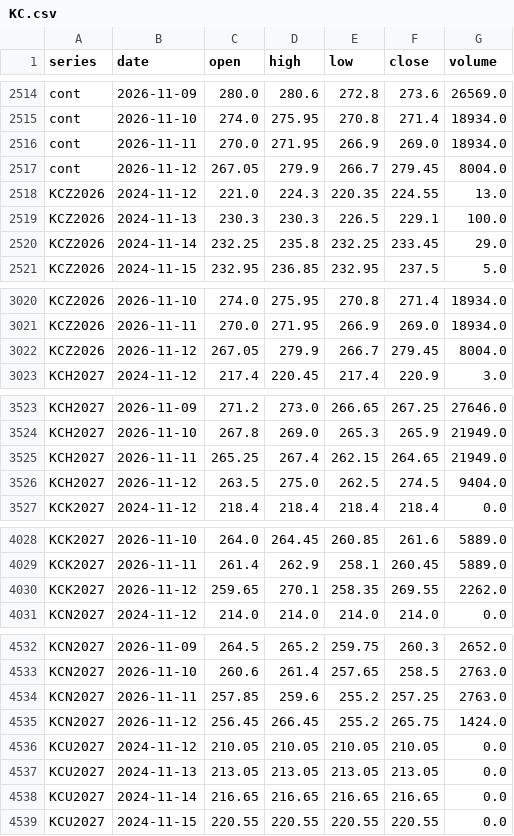
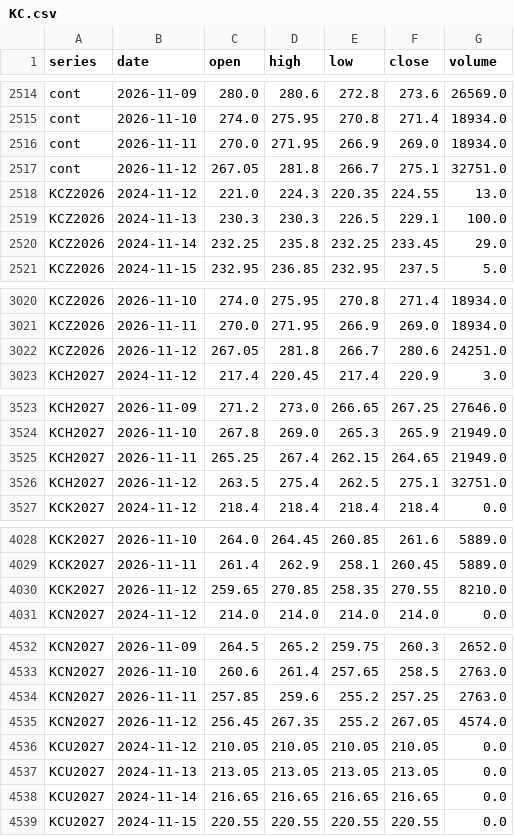
Before and after one commit to BMR-Com/Brazil--trade, a CSV file: data/ohlc/KC.csv, drawn as a sheet; only a part is shown, gaps mark what is left out; the diff covers the shown part only.

```diff
--- a/data/ohlc/KC.csv
+++ b/data/ohlc/KC.csv
@@ -2516,3 +2516,3 @@ cont,2026-11-10,274.0,275.95,270.8,271.4,18934.0
 cont,2026-11-11,270.0,271.95,266.9,269.0,18934.0
-cont,2026-11-12,267.05,279.9,266.7,279.45,8004.0
+cont,2026-11-12,267.05,281.8,266.7,275.1,32751.0
 KCZ2026,2024-11-12,221.0,224.3,220.35,224.55,13.0
@@ -3021,3 +3021,3 @@ KCZ2026,2026-11-10,274.0,275.95,270.8,271.4,18934.0
 KCZ2026,2026-11-11,270.0,271.95,266.9,269.0,18934.0
-KCZ2026,2026-11-12,267.05,279.9,266.7,279.45,8004.0
+KCZ2026,2026-11-12,267.05,281.8,266.7,280.6,24251.0
 KCH2027,2024-11-12,217.4,220.45,217.4,220.9,3.0
@@ -3525,3 +3525,3 @@ KCH2027,2026-11-10,267.8,269.0,265.3,265.9,21949.0
 KCH2027,2026-11-11,265.25,267.4,262.15,264.65,21949.0
-KCH2027,2026-11-12,263.5,275.0,262.5,274.5,9404.0
+KCH2027,2026-11-12,263.5,275.4,262.5,275.1,32751.0
 KCK2027,2024-11-12,218.4,218.4,218.4,218.4,0.0
@@ -4029,3 +4029,3 @@ KCK2027,2026-11-10,264.0,264.45,260.85,261.6,5889.0
 KCK2027,2026-11-11,261.4,262.9,258.1,260.45,5889.0
-KCK2027,2026-11-12,259.65,270.1,258.35,269.55,2262.0
+KCK2027,2026-11-12,259.65,270.85,258.35,270.55,8210.0
 KCN2027,2024-11-12,214.0,214.0,214.0,214.0,0.0
@@ -4534,3 +4534,3 @@ KCN2027,2026-11-10,260.6,261.4,257.65,258.5,2763.0
 KCN2027,2026-11-11,257.85,259.6,255.2,257.25,2763.0
-KCN2027,2026-11-12,256.45,266.45,255.2,265.75,1424.0
+KCN2027,2026-11-12,256.45,267.35,255.2,267.05,4574.0
 KCU2027,2024-11-12,210.05,210.05,210.05,210.05,0.0
```
Also changed, not shown: 6 edited cells elsewhere in this file, data/ohlc/CC.csv, data/ohlc/CT.csv, 23 other files.
